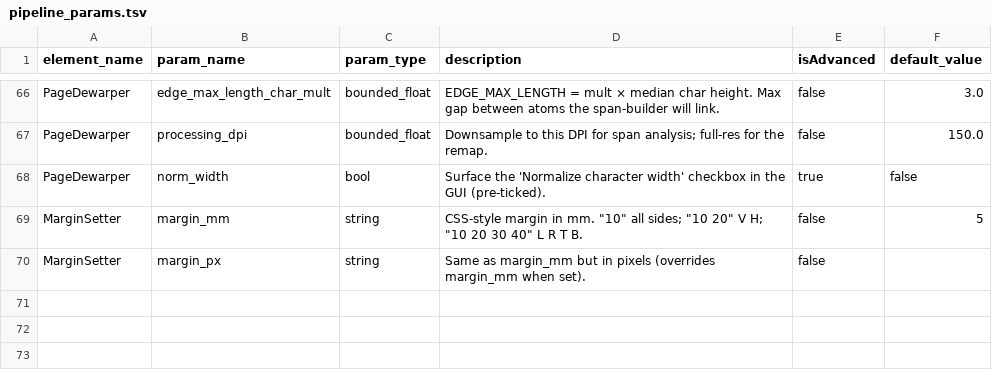
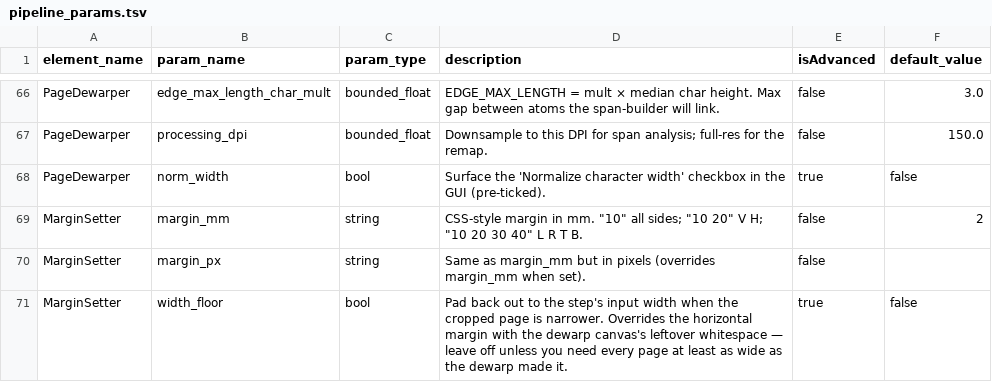
Before and after one commit to yb85/aglaia, a TSV file: docs/pipeline_params.tsv, drawn as a sheet; only a part is shown, gaps mark what is left out.

```diff
--- a/docs/pipeline_params.tsv
+++ b/docs/pipeline_params.tsv
@@ -68,3 +68,4 @@ PageDewarper	processing_dpi	bounded_float	Downsample to this DPI for span analys
 PageDewarper	norm_width	bool	Surface the 'Normalize character width' checkbox in the GUI (pre-ticked).	true	false
-MarginSetter	margin_mm	string	CSS-style margin in mm. "10" all sides; "10 20" V H; "10 20 30 40" L R T B.	false	5
+MarginSetter	margin_mm	string	CSS-style margin in mm. "10" all sides; "10 20" V H; "10 20 30 40" L R T B.	false	2
 MarginSetter	margin_px	string	Same as margin_mm but in pixels (overrides margin_mm when set).	false	
+MarginSetter	width_floor	bool	Pad back out to the step's input width when the cropped page is narrower. Overrides the horizontal margin with the dewarp canvas's leftover whitespace — leave off unless you need every page at least as wide as the dewarp made it.	true	false
```
Also changed, not shown: 7 other files.
